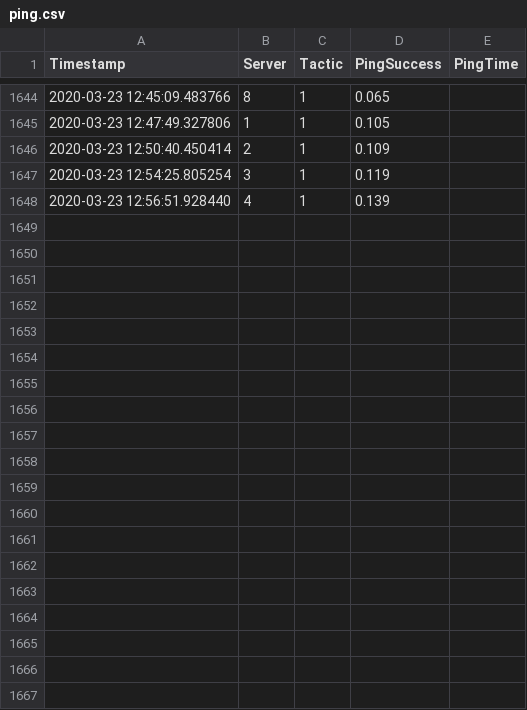
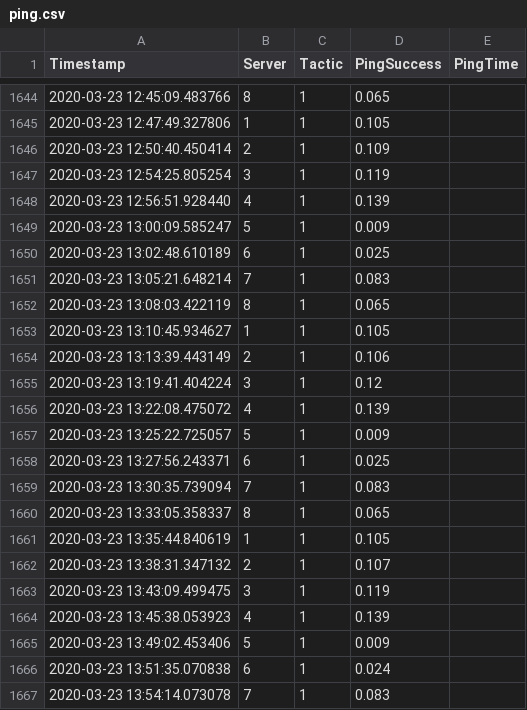
Before and after one commit to SakshiKarnawat/tactic-data, a CSV file: ping.csv, drawn as a sheet; only a part is shown, gaps mark what is left out; the diff covers the shown part only.

```diff
--- a/ping.csv
+++ b/ping.csv
@@ -1648 +1648,20 @@ Timestamp,Server,Tactic,PingSuccess,PingTime
 2020-03-23 12:56:51.928440,4,1,0.139
+2020-03-23 13:00:09.585247,5,1,0.009
+2020-03-23 13:02:48.610189,6,1,0.025
+2020-03-23 13:05:21.648214,7,1,0.083
+2020-03-23 13:08:03.422119,8,1,0.065
+2020-03-23 13:10:45.934627,1,1,0.105
+2020-03-23 13:13:39.443149,2,1,0.106
+2020-03-23 13:19:41.404224,3,1,0.12
+2020-03-23 13:22:08.475072,4,1,0.139
+2020-03-23 13:25:22.725057,5,1,0.009
+2020-03-23 13:27:56.243371,6,1,0.025
+2020-03-23 13:30:35.739094,7,1,0.083
+2020-03-23 13:33:05.358337,8,1,0.065
+2020-03-23 13:35:44.840619,1,1,0.105
+2020-03-23 13:38:31.347132,2,1,0.107
+2020-03-23 13:43:09.499475,3,1,0.119
+2020-03-23 13:45:38.053923,4,1,0.139
+2020-03-23 13:49:02.453406,5,1,0.009
+2020-03-23 13:51:35.070838,6,1,0.024
+2020-03-23 13:54:14.073078,7,1,0.083
```
Also changed, not shown: 22 added rows elsewhere in this file, 1 other file.
